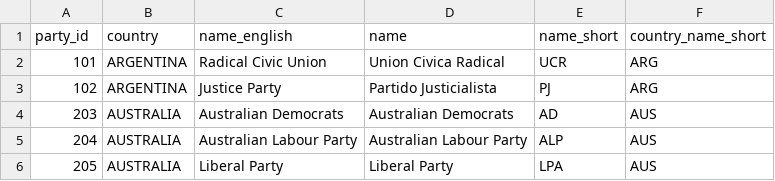
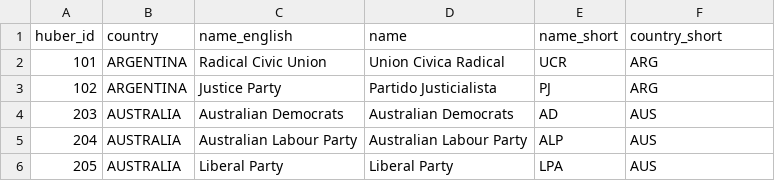
Before and after one commit to hdigital/partyfactsdata, a CSV file: import/huber/huber.csv, drawn as a sheet; only a part is shown; the diff names each change by its address in the sheet, - before the commit and + after, or states it on an @@ line.

Commit message:
datasets updated after minor code revisions

```diff
--- a/import/huber/huber.csv
+++ b/import/huber/huber.csv
-A1: party_id
+A1: huber_id
-F1: country_name_short
+F1: country_short
```
Also changed, not shown: import/ches/ches-party-info.csv, import/coppedge/coppedge.csv, 7 other files.
